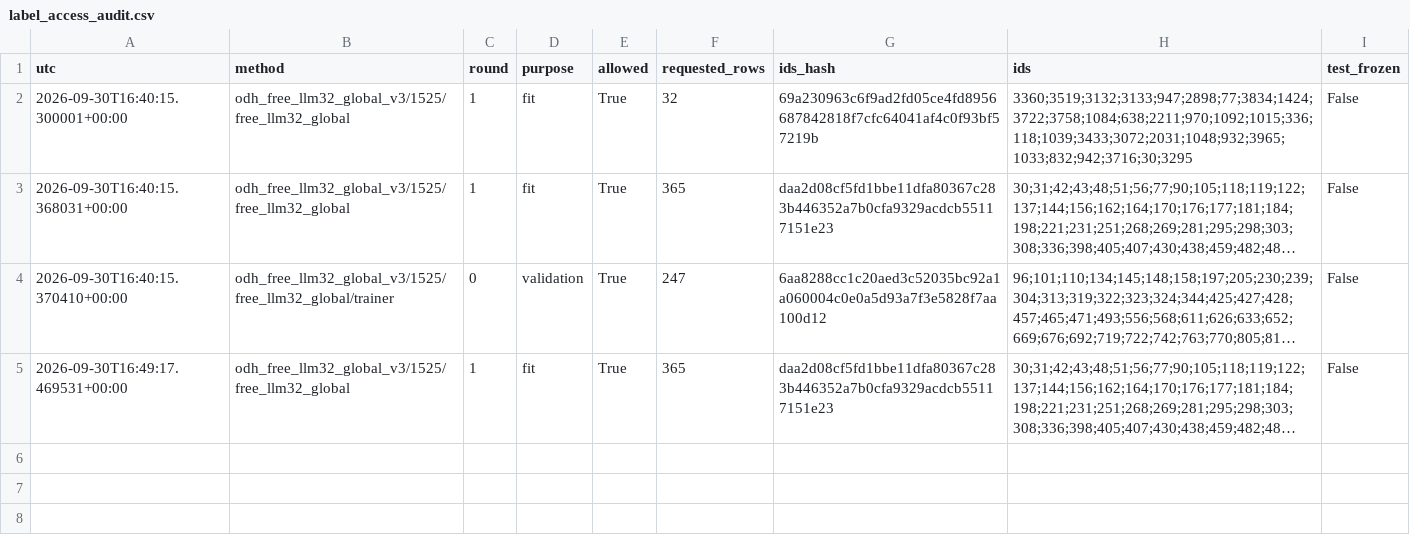
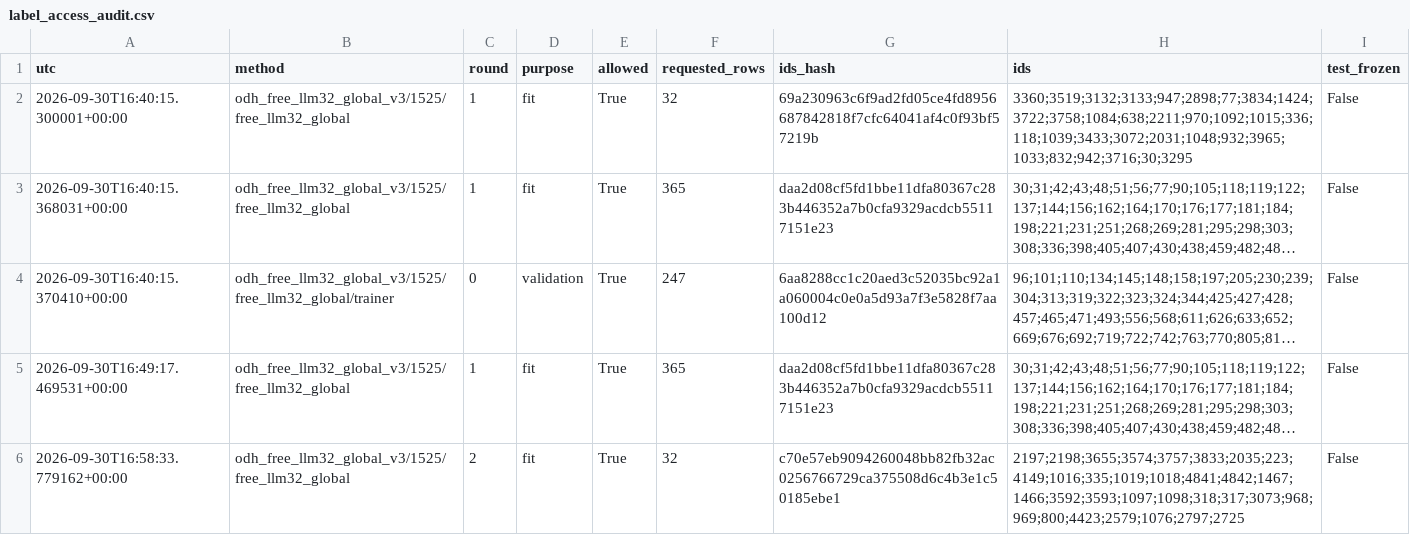
Before and after one commit to guoscfish/Retention-Time-Prediction-for-Chromatographic-Enantioseparation, a CSV file: studies/active_learning/odh_free_llm32_global_v3/label_access_audit.csv, drawn as a sheet; only a part is shown; long unchanged cells end in …; the diff covers the shown part only; the diff names each change by its address in the sheet, - before the commit and + after, or states it on an @@ line.

Commit message:
Record Global V3 L397 feedback and fit

```diff
--- a/studies/active_learning/odh_free_llm32_global_v3/label_access_audit.csv
+++ b/studies/active_learning/odh_free_llm32_global_v3/label_access_audit.csv
+row 6: 2026-09-30T16:58:33.779162+00:00 | odh_free_llm32_global_v3/1525/free_llm32_global | 2 | fit | True | 32 | c70e57eb9094260048bb82fb32ac0256766729ca375508d6c4b3e1c50185ebe1 | 2197;2198;3655;3574;3757;3833;2035;223;4149;1016;335;1019;1018;4841;4842;1467;1466;3592;3593;1097;1098;318;317;3073;968;969;800;4423;2579;1076;2797;2725 | False
```
Also changed, not shown: 2 added rows elsewhere in this file, 7 other files.
